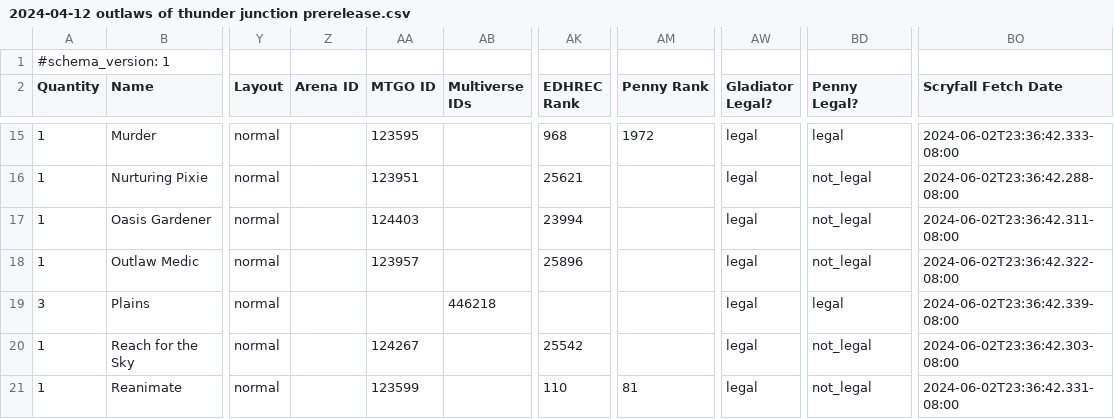
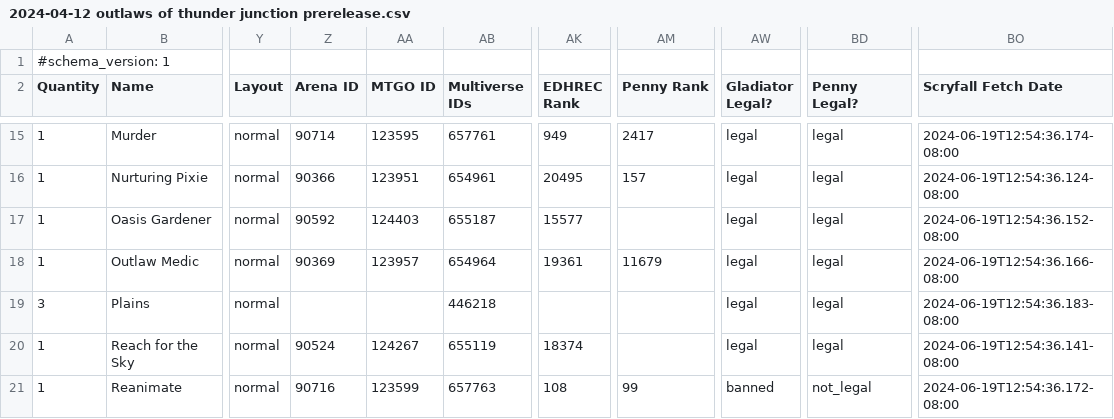
Before and after one commit to armcknight/mtg, a CSV file: collection/decks/retired/2024-04-12 outlaws of thunder junction prerelease.csv, drawn as a sheet; only a part is shown, gaps mark what is left out; the diff covers the shown part only; the diff names each change by its address in the sheet, - before the commit and + after, or states it on an @@ line.

```diff
--- a/collection/decks/retired/2024-04-12 outlaws of thunder junction prerelease.csv
+++ b/collection/decks/retired/2024-04-12 outlaws of thunder junction prerelease.csv
-Z15 (Arena ID): (empty)
+Z15 (Arena ID): 90714
-AB15 (Multiverse IDs): (empty)
+AB15 (Multiverse IDs): 657761
-AK15 (EDHREC Rank): 968
+AK15 (EDHREC Rank): 949
-AM15 (Penny Rank): 1972
+AM15 (Penny Rank): 2417
-BO15 (Scryfall Fetch Date): 2024-06-02T23:36:42.333-08:00
+BO15 (Scryfall Fetch Date): 2024-06-19T12:54:36.174-08:00
-Z16 (Arena ID): (empty)
+Z16 (Arena ID): 90366
-AB16 (Multiverse IDs): (empty)
+AB16 (Multiverse IDs): 654961
-AK16 (EDHREC Rank): 25621
+AK16 (EDHREC Rank): 20495
-AM16 (Penny Rank): (empty)
+AM16 (Penny Rank): 157
-BD16:BD18 (Penny Legal?): not_legal
+BD16:BD18 (Penny Legal?): legal
-BO16 (Scryfall Fetch Date): 2024-06-02T23:36:42.288-08:00
+BO16 (Scryfall Fetch Date): 2024-06-19T12:54:36.124-08:00
-Z17 (Arena ID): (empty)
+Z17 (Arena ID): 90592
-AB17 (Multiverse IDs): (empty)
+AB17 (Multiverse IDs): 655187
-AK17 (EDHREC Rank): 23994
+AK17 (EDHREC Rank): 15577
-BO17 (Scryfall Fetch Date): 2024-06-02T23:36:42.311-08:00
+BO17 (Scryfall Fetch Date): 2024-06-19T12:54:36.152-08:00
-Z18 (Arena ID): (empty)
+Z18 (Arena ID): 90369
-AB18 (Multiverse IDs): (empty)
+AB18 (Multiverse IDs): 654964
-AK18 (EDHREC Rank): 25896
+AK18 (EDHREC Rank): 19361
-AM18 (Penny Rank): (empty)
+AM18 (Penny Rank): 11679
-BO18 (Scryfall Fetch Date): 2024-06-02T23:36:42.322-08:00
+BO18 (Scryfall Fetch Date): 2024-06-19T12:54:36.166-08:00
-BO19 (Scryfall Fetch Date): 2024-06-02T23:36:42.339-08:00
+BO19 (Scryfall Fetch Date): 2024-06-19T12:54:36.183-08:00
-Z20 (Arena ID): (empty)
+Z20 (Arena ID): 90524
-AB20 (Multiverse IDs): (empty)
+AB20 (Multiverse IDs): 655119
-AK20 (EDHREC Rank): 25542
+AK20 (EDHREC Rank): 18374
-BD20 (Penny Legal?): not_legal
+BD20 (Penny Legal?): legal
-BO20 (Scryfall Fetch Date): 2024-06-02T23:36:42.303-08:00
+BO20 (Scryfall Fetch Date): 2024-06-19T12:54:36.141-08:00
-Z21 (Arena ID): (empty)
+Z21 (Arena ID): 90716
-AB21 (Multiverse IDs): (empty)
+AB21 (Multiverse IDs): 657763
-AK21 (EDHREC Rank): 110
+AK21 (EDHREC Rank): 108
-AM21 (Penny Rank): 81
+AM21 (Penny Rank): 99
-AW21 (Gladiator Legal?): legal
+AW21 (Gladiator Legal?): banned
-BO21 (Scryfall Fetch Date): 2024-06-02T23:36:42.331-08:00
+BO21 (Scryfall Fetch Date): 2024-06-19T12:54:36.172-08:00
```
Also changed, not shown: 110 edited cells elsewhere in this file, collection/decks/fae dominion.csv, collection/decks/grand larceny.csv, 26 other files.
